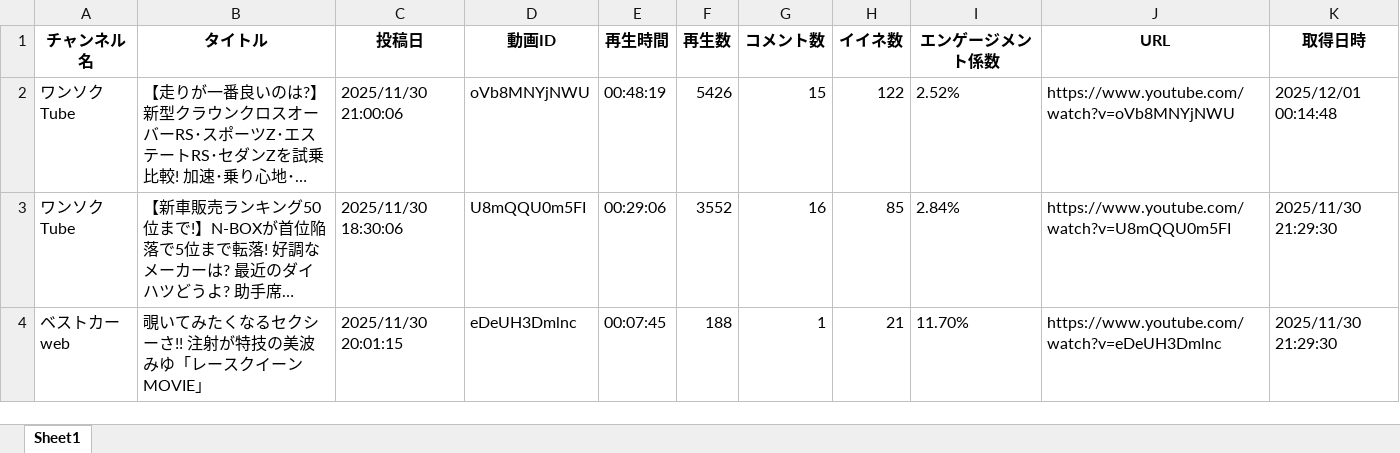
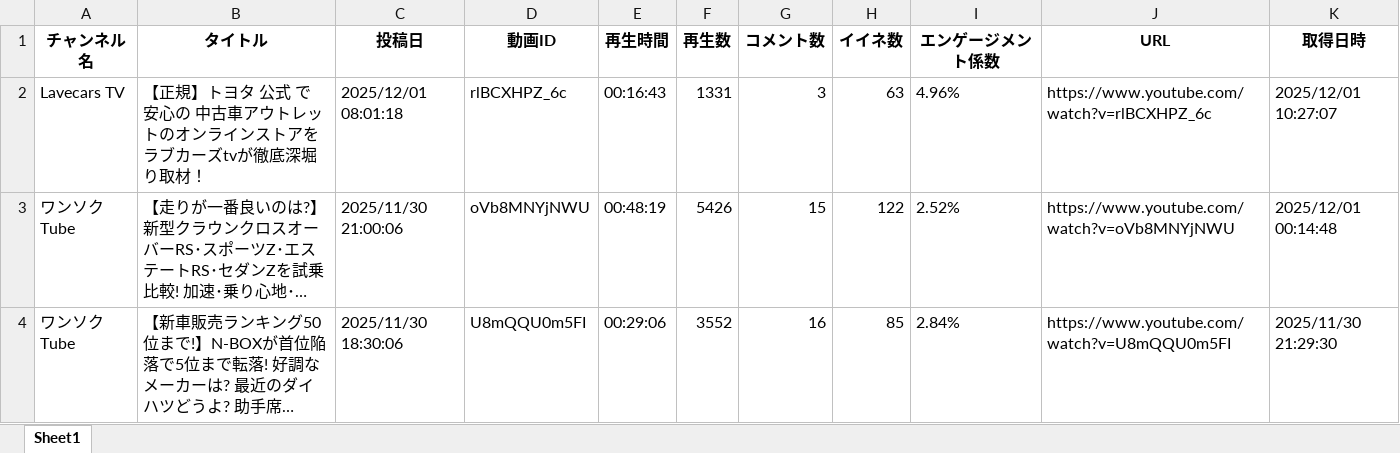
Before and after one commit to Takayoshi19890810/251015_YouTubeList, an Excel workbook: youtube_videos.xlsx, sheet Sheet1, drawn as a sheet; only a part is shown; the shorter side is filled out with more unchanged rows; long unchanged cells end in …; values as stored, in another font and other column widths than the file's, no borders; the diff names each change by its address in the sheet, - before the commit and + after, or states it on an @@ line.

```diff
--- a/youtube_videos.xlsx (sheet Sheet1)
+++ b/youtube_videos.xlsx (sheet Sheet1)
+row 2: Lavecars TV | 【正規】トヨタ 公式 で 安心の 中古車アウトレットのオンラインストアを ラブカーズtvが徹底深堀り取材！ | 2025/12/01 08:01:18 | rlBCXHPZ_6c | 00:16:43 | 1331 | 3 | 63 | 4.96% | https://www.youtube.com/watch?v=rlBCXHPZ_6c | 2025/12/01 10:27:07
```
